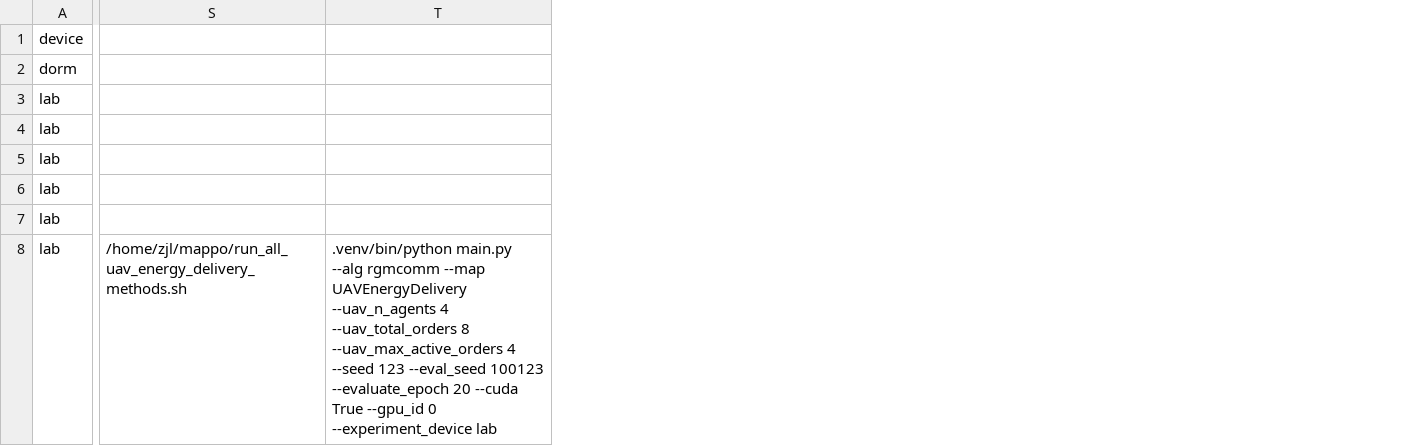
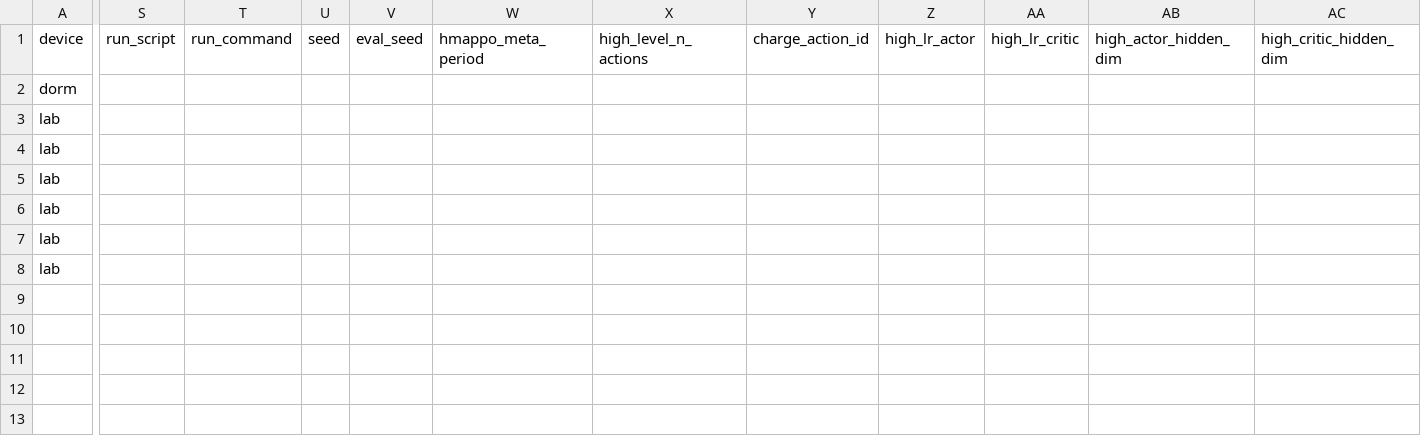
Before and after one commit to ZhangJL16/EA-MAPPO, a CSV file: train_logs/uav_delivery_experiments.csv, drawn as a sheet; only a part is shown, gaps mark what is left out; removed rows and columns are numbered as before the commit, all else as after; the diff covers the shown part only; the diff names each change by its address in the sheet, - before the commit and + after, or states it on an @@ line.

Commit message:
hmappo update

```diff
--- a/train_logs/uav_delivery_experiments.csv
+++ b/train_logs/uav_delivery_experiments.csv
-column S, row 8: /home/zjl/mappo/run_all_uav_energy_delivery_methods.sh
-column T, row 8: .venv/bin/python main.py --alg rgmcomm --map UAVEnergyDelivery --uav_n_agents 4 --uav_total_orders 8 --uav_max_active_orders 4 --seed 123 --eval_seed 100123 --evaluate_epoch 20 --cuda True --gpu_id 0 --experiment_device lab
+column S (run_script), empty
+column T (run_command), empty
+column U (seed), empty
+column V (eval_seed), empty
+column W (hmappo_meta_period), empty
+column X (high_level_n_actions), empty
+column Y (charge_action_id), empty
+column Z (high_lr_actor), empty
+column AA (high_lr_critic), empty
+column AB (high_actor_hidden_dim), empty
+column AC (high_critic_hidden_dim), empty
```
Also changed, not shown: 11 edited cells elsewhere in this file, 11 other files.
